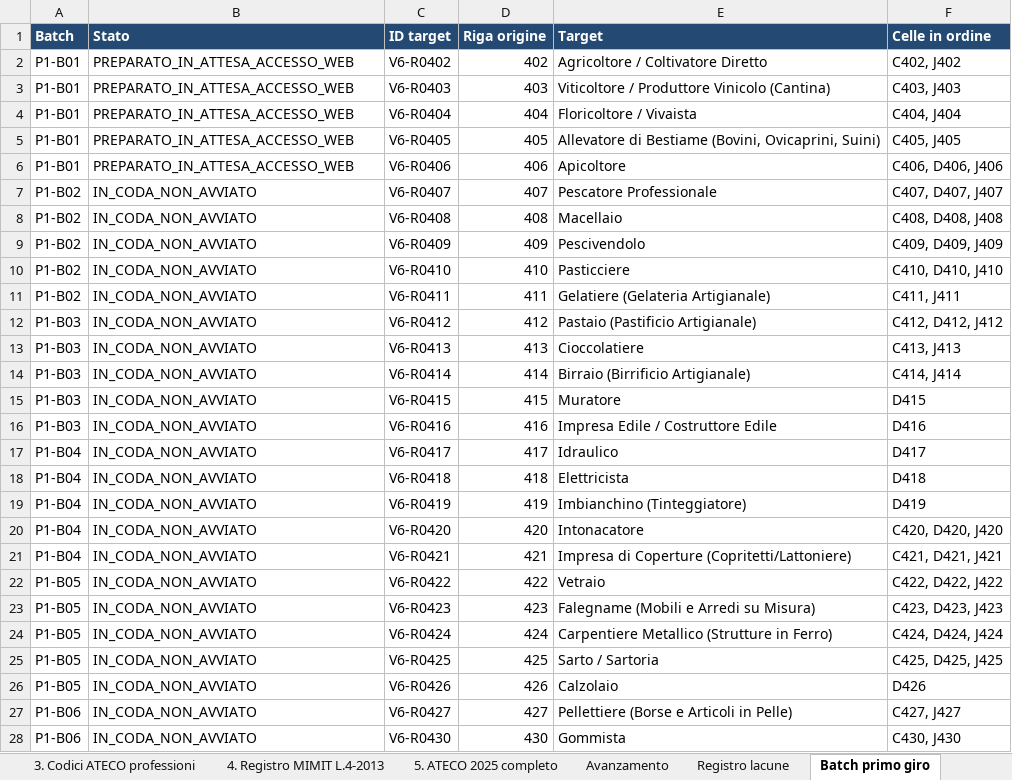
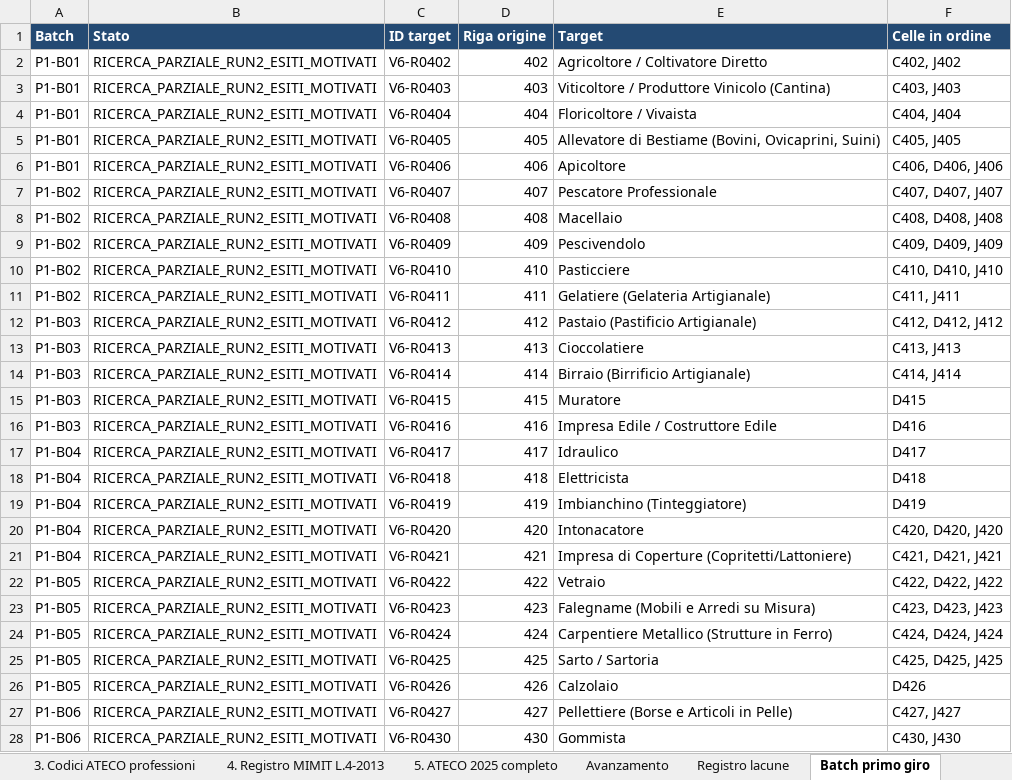
Before and after one commit to MrSimon99/Ideation_Mamazen, an Excel workbook: data/lavorazione/professioni_con_piva_italia_v7_lavorazione.xlsx, sheet Batch primo giro, drawn as a sheet; only a part is shown; values as stored, in another font and other column widths than the file's, no borders; the diff covers the shown part only; the diff names each change by its address in the sheet, - before the commit and + after, or states it on an @@ line.

Commit message:
Aggiorna il database professioni e documenta due run di verifica
Salva 33 conteggi con fonti e perimetri, registri di ricerca e controllo delle lacune. Corregge il profilo Acqua Viva e conserva lo storico dei valori invalidati. Mantiene bianchi i dati non verificati: 50 remunerazioni e 7 numerosita ancora aperte.

```diff
--- a/data/lavorazione/professioni_con_piva_italia_v7_lavorazione.xlsx (sheet Batch primo giro)
+++ b/data/lavorazione/professioni_con_piva_italia_v7_lavorazione.xlsx (sheet Batch primo giro)
-B2:B6 (Stato): PREPARATO_IN_ATTESA_ACCESSO_WEB
+B2:B6 (Stato): RICERCA_PARZIALE_RUN2_ESITI_MOTIVATI
-B7:B28 (Stato): IN_CODA_NON_AVVIATO
+B7:B28 (Stato): RICERCA_PARZIALE_RUN2_ESITI_MOTIVATI
```
Also changed, not shown: 35 edited cells elsewhere in this sheet, sheet Registro nuove evidenze, sheet Registro lacune, sheet 0. Tutte le professioni, sheet Avanzamento, sheet Metadati batch 01, other sheet tabs, 36 other files.
